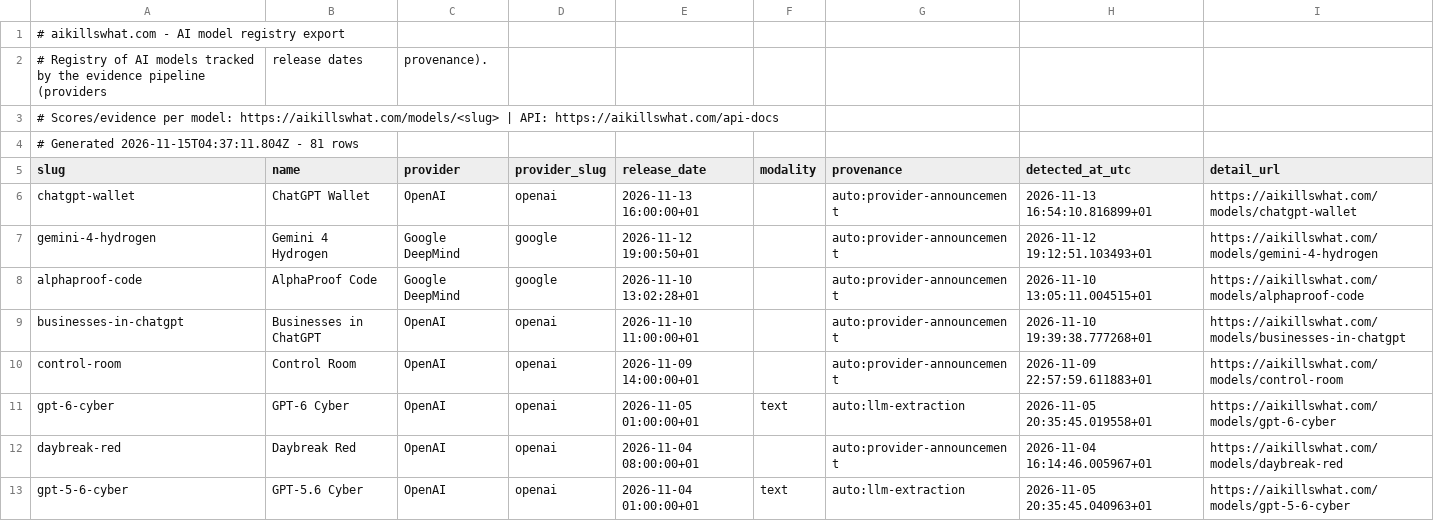
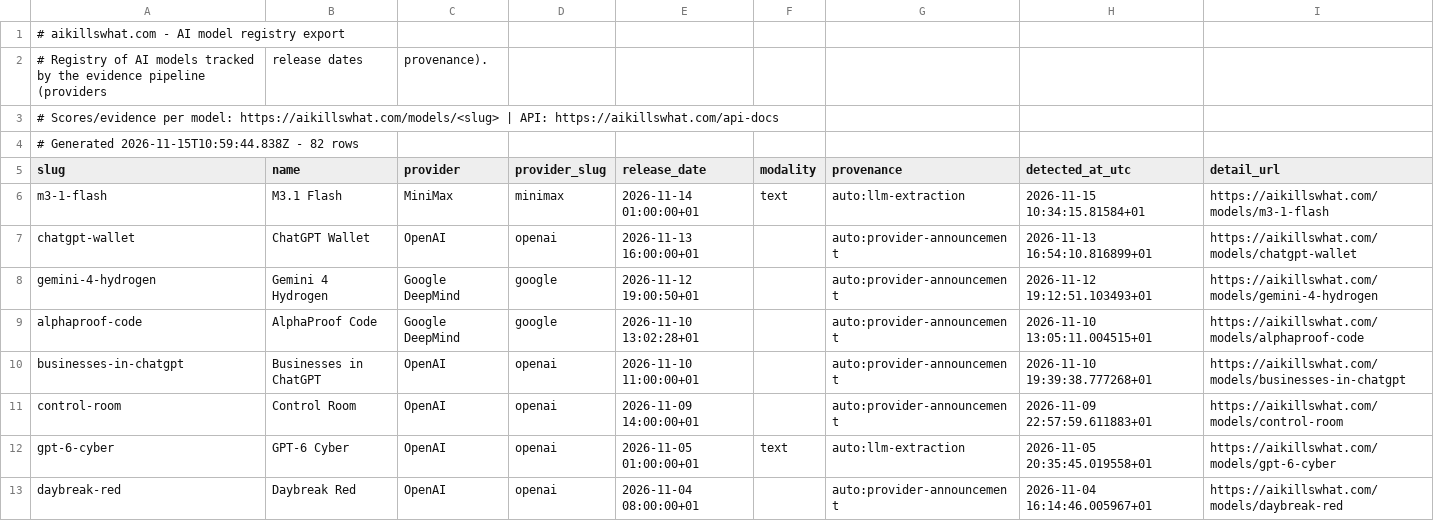
Before and after one commit to Aboodseada1/ai-exposure-dataset, a CSV file: data/aikillswhat-models.csv, drawn as a sheet; only a part is shown; the shorter side is filled out with more unchanged rows.

```diff
--- a/data/aikillswhat-models.csv
+++ b/data/aikillswhat-models.csv
@@ -3,4 +3,5 @@
 # Scores/evidence per model: https://aikillswhat.com/models/<slug> | API: https://aikillswhat.com/api-docs
-# Generated 2026-11-15T04:37:11.804Z - 81 rows
+# Generated 2026-11-15T10:59:44.838Z - 82 rows
 slug,name,provider,provider_slug,release_date,modality,provenance,detected_at_utc,detail_url
+m3-1-flash,M3.1 Flash,MiniMax,minimax,2026-11-14 01:00:00+01,text,auto:llm-extraction,2026-11-15 10:34:15.81584+01,https://aikillswhat.com/models/m3-1-flash
 chatgpt-wallet,ChatGPT Wallet,OpenAI,openai,2026-11-13 16:00:00+01,,auto:provider-announcement,2026-11-13 16:54:10.816899+01,https://aikillswhat.com/models/chatgpt-wallet
```
Also changed, not shown: data/aikillswhat-occupations.csv.
